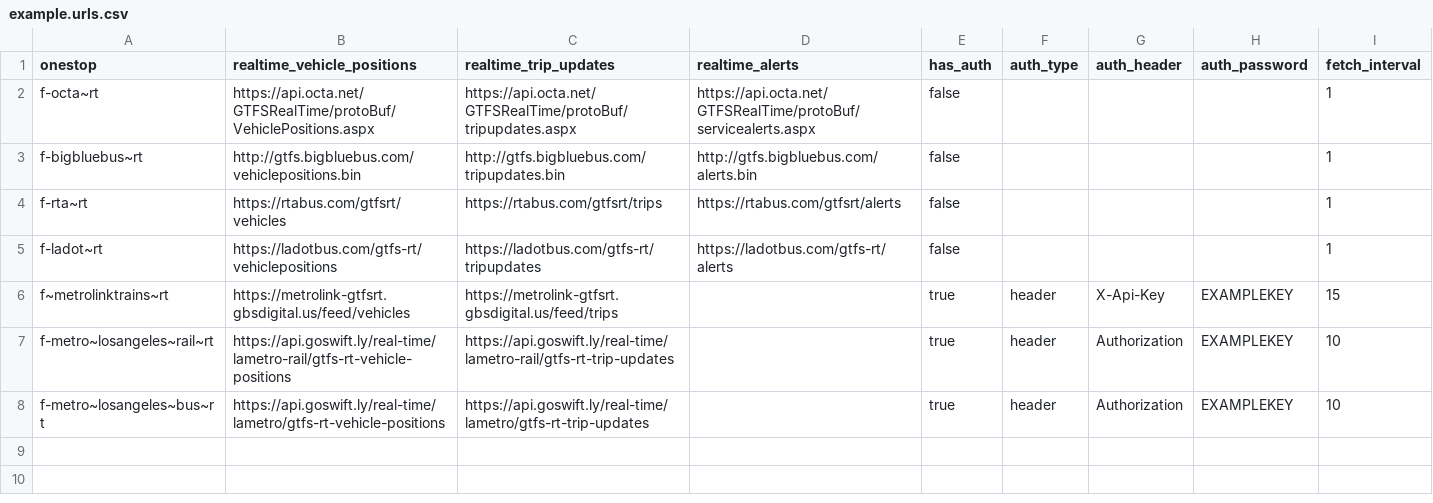
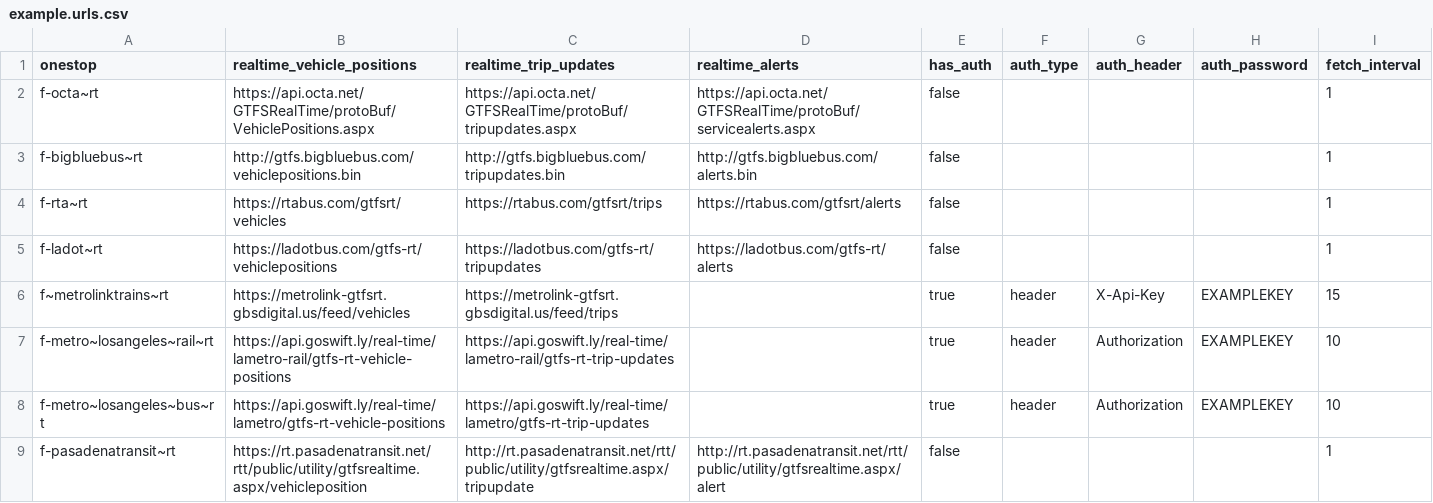
Before and after one commit to catenarytransit/kactus-gtfs-rt, a CSV file: example.urls.csv, drawn as a sheet.

Commit message:
add pasadena

```diff
--- a/example.urls.csv
+++ b/example.urls.csv
@@ -8 +8,2 @@ f-metro~losangeles~rail~rt,https://api.goswift.ly/real-time/lametro-rail/gtfs-rt
 f-metro~losangeles~bus~rt,https://api.goswift.ly/real-time/lametro/gtfs-rt-vehicle-positions,https://api.goswift.ly/real-time/lametro/gtfs-rt-trip-updates,,true,header,Authorization,EXAMPLEKEY,10
+f-pasadenatransit~rt,https://rt.pasadenatransit.net/rtt/public/utility/gtfsrealtime.aspx/vehicleposition,http://rt.pasadenatransit.net/rtt/public/utility/gtfsrealtime.aspx/tripupdate,http://rt.pasadenatransit.net/rtt/public/utility/gtfsrealtime.aspx/alert,false,,,,1
```
